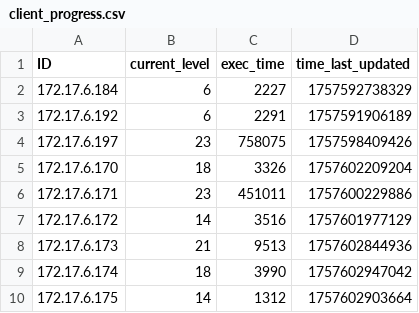
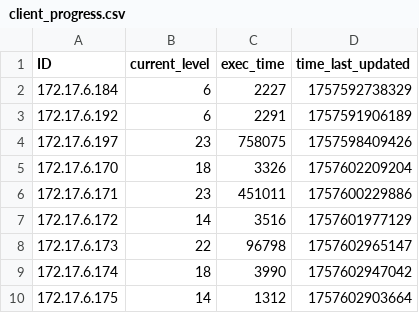
Before and after one commit to multivvac/parallel-programming-competition-uni.lu, a CSV file: client_progress.csv, drawn as a sheet.

Commit message:
update: leaderboard logs

```diff
--- a/client_progress.csv
+++ b/client_progress.csv
@@ -7,3 +7,3 @@ ID,current_level,exec_time,time_last_updated
 172.17.6.172,14,3516,1757601977129
-172.17.6.173,21,9513,1757602844936
+172.17.6.173,22,96798,1757602965147
 172.17.6.174,18,3990,1757602947042
```
